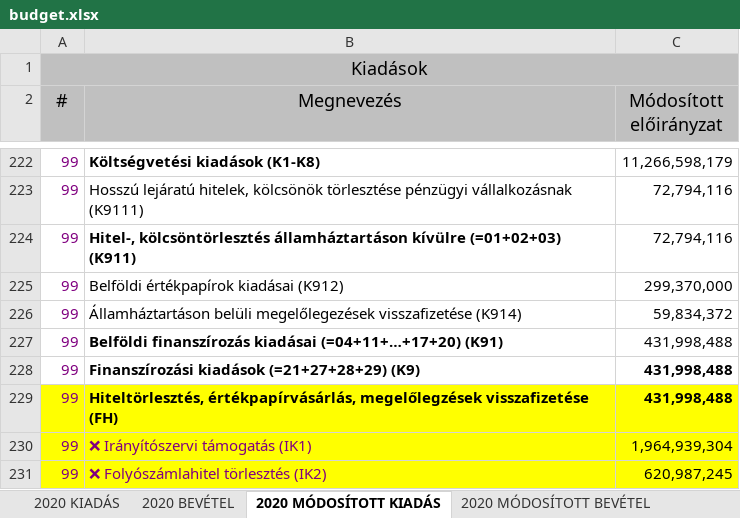
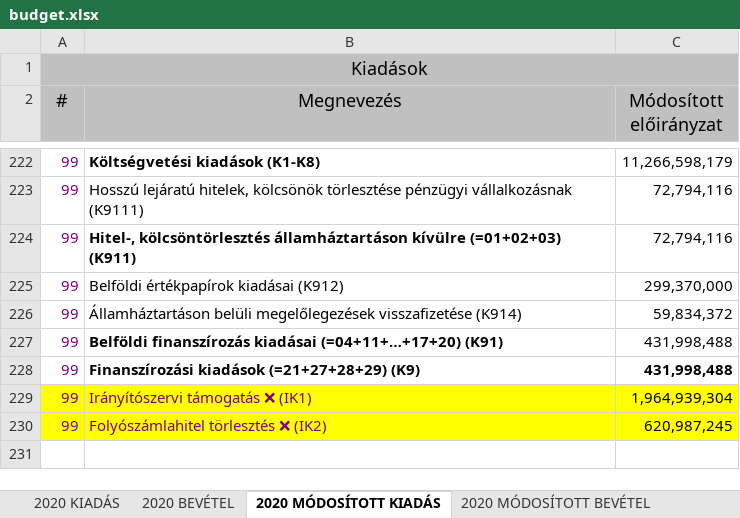
Before and after one commit to k-monitor/onkormanyzati-koltsegvetes-v2, an Excel workbook: input/budget.xlsx, sheet 2020 MÓDOSÍTOTT KIADÁS, drawn as a sheet; only a part is shown, gaps mark what is left out; values as stored, in another font and other column widths than the file's, no borders; removed rows and columns are numbered as before the commit, all else as after; the diff names each change by its address in the sheet, - before the commit and + after, or states it on an @@ line.

```diff
--- a/input/budget.xlsx (sheet 2020 MÓDOSÍTOTT KIADÁS)
+++ b/input/budget.xlsx (sheet 2020 MÓDOSÍTOTT KIADÁS)
-row 229: 99 | Hiteltörlesztés, értékpapírvásárlás, megelőlegzések visszafizetése (FH) | 431,998,488
-B229 (Megnevezés): ❌ Irányítószervi támogatás (IK1)
+B229 (Megnevezés): Irányítószervi támogatás ❌ (IK1)
-B230 (Megnevezés): ❌ Folyószámlahitel törlesztés (IK2)
+B230 (Megnevezés): Folyószámlahitel törlesztés ❌ (IK2)
```
Also changed, not shown: sheet 2020 KIADÁS, sheet 2020 MÓDOSÍTOTT BEVÉTEL, sheet 2020 BEVÉTEL, charts or pictures.
